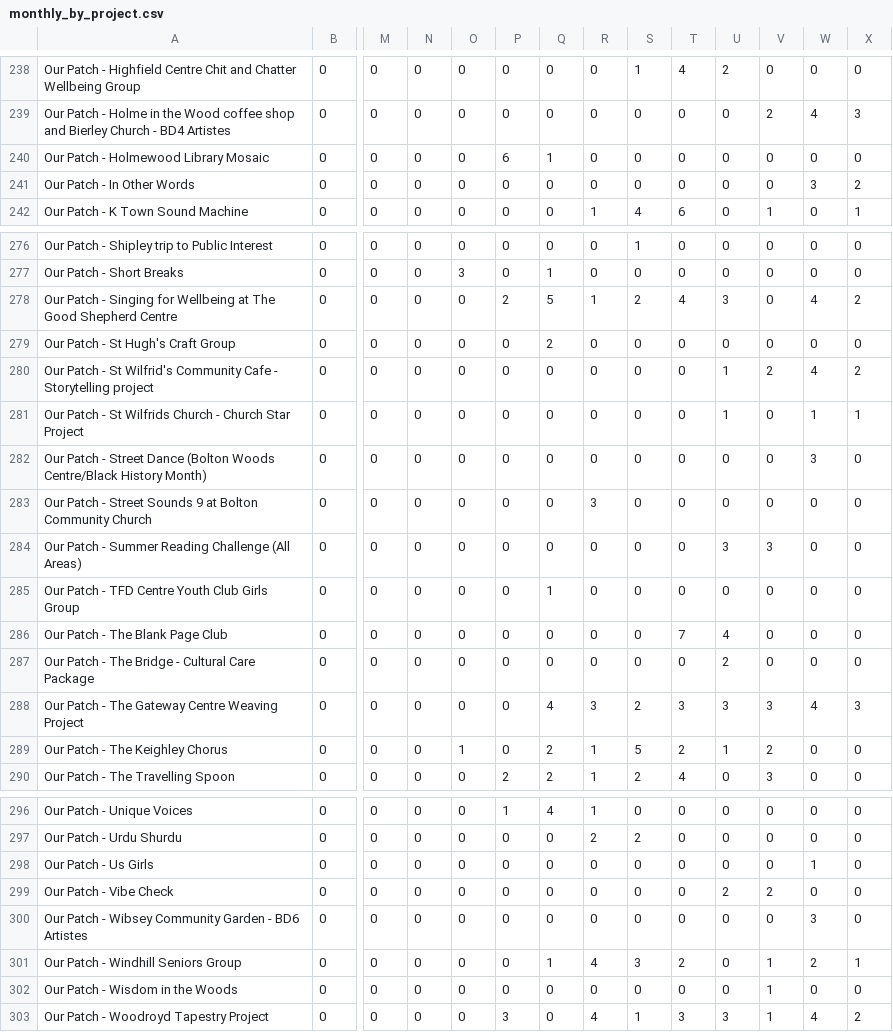
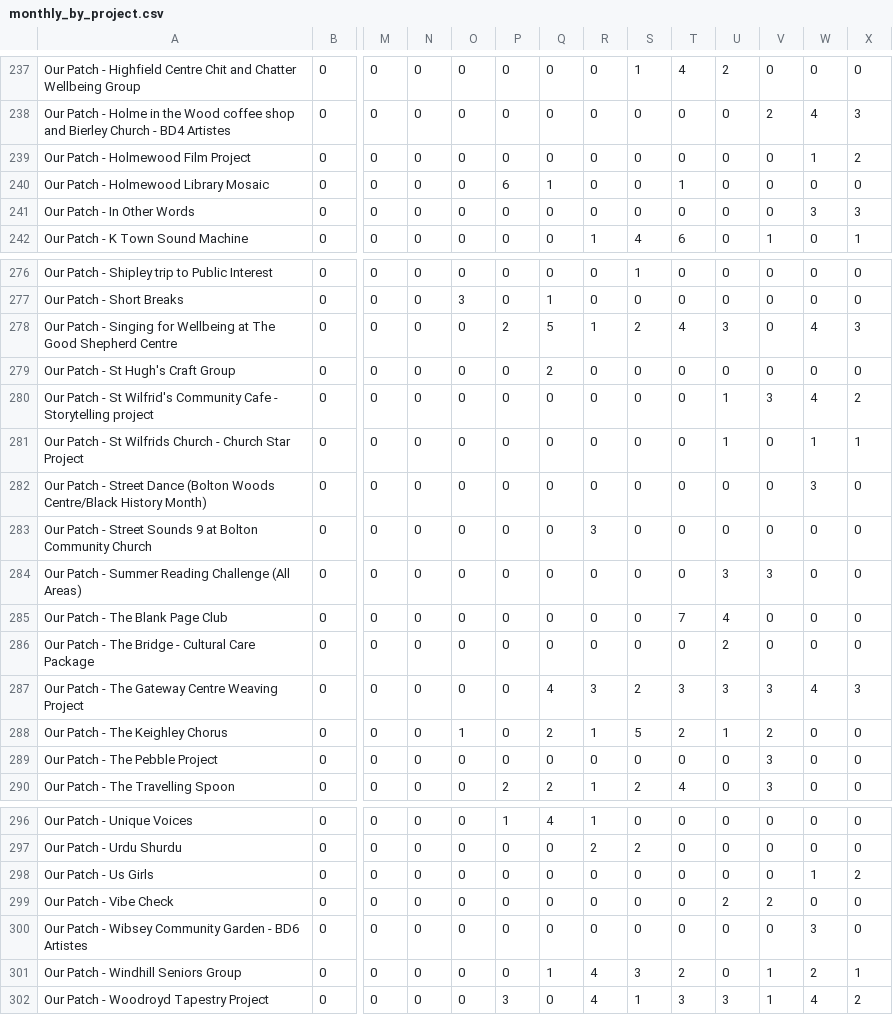
Before and after one commit to open-innovations/bradford-2025, a CSV file: src/themes/programme/_data/events/monthly_by_project.csv, drawn as a sheet; only a part is shown, gaps mark what is left out; removed rows and columns are numbered as before the commit, all else as after; rows hold the shown columns only; the diff covers the shown part only; the diff names each change by its address in the sheet, - before the commit and + after, or states it on an @@ line.

```diff
--- a/src/themes/programme/_data/events/monthly_by_project.csv
+++ b/src/themes/programme/_data/events/monthly_by_project.csv
+row 239: Our Patch - Holmewood Film Project | 0 | 0 | 0 | 0 | 0 | 0 | 0 | 0 | 0 | 0 | 0 | 1 | 2
-T240: 0
+T240: 1
-X241: 2
+X241: 3
-X278: 2
+X278: 3
-V280: 2
+V280: 3
-row 285: Our Patch - TFD Centre Youth Club Girls Group | 0 | 0 | 0 | 0 | 0 | 1 | 0 | 0 | 0 | 0 | 0 | 0 | 0
+row 289: Our Patch - The Pebble Project | 0 | 0 | 0 | 0 | 0 | 0 | 0 | 0 | 0 | 0 | 3 | 0 | 0
-X298: 0
+X298: 2
-row 302: Our Patch - Wisdom in the Woods | 0 | 0 | 0 | 0 | 0 | 0 | 0 | 0 | 0 | 0 | 1 | 0 | 0
```
Also changed, not shown: 1 removed row and 21 edited cells elsewhere in this file, src/themes/programme/_data/events/monthly_breakdown.csv, src/themes/programme/_data/events/monthly_by_project_audience.csv, 45 other files.
